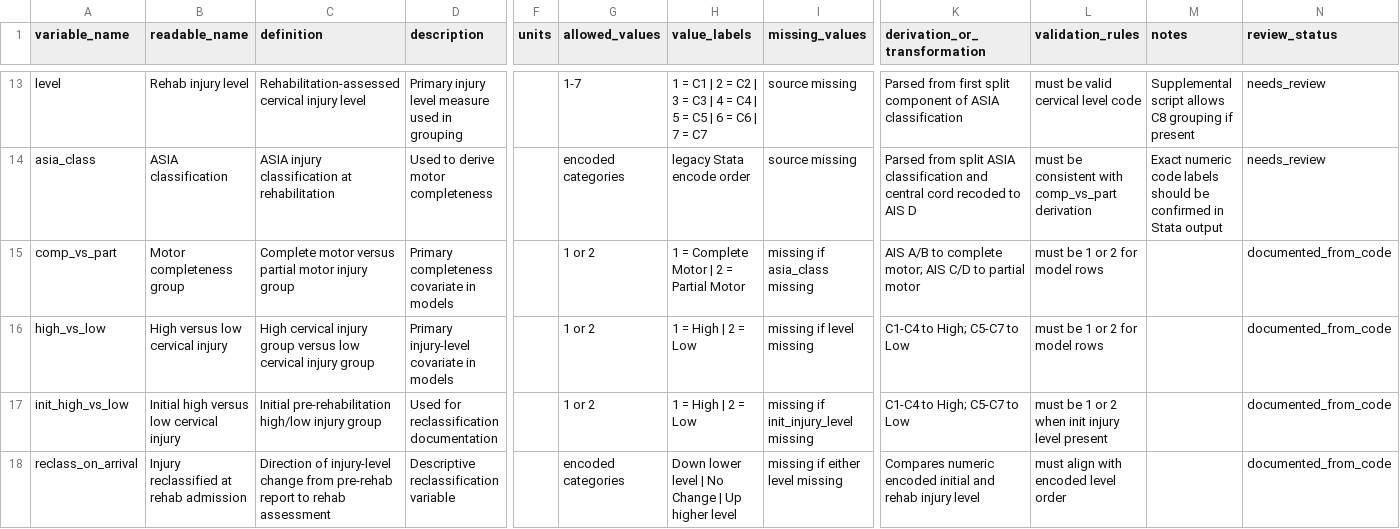
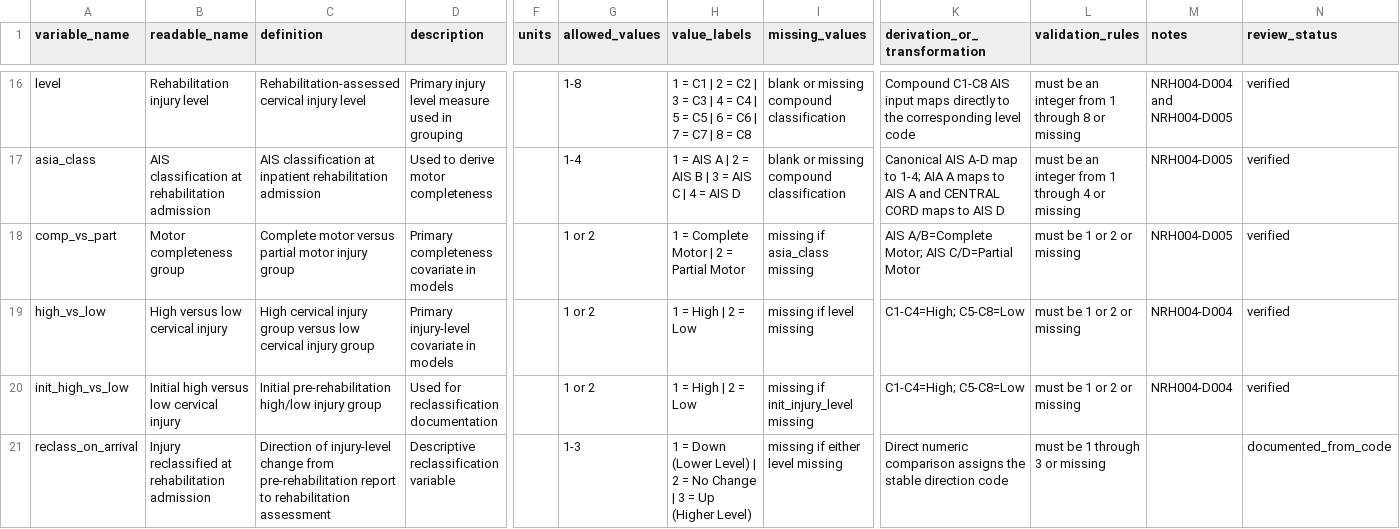
Before and after one commit to reblocke/NRH-SCI-Vent, a CSV file: data_dictionary.csv, drawn as a sheet; only a part is shown, gaps mark what is left out; addresses are those after the commit; the diff covers the shown part only; the diff names each change by its address in the sheet, - before the commit and + after, or states it on an @@ line.

```diff
--- a/data_dictionary.csv
+++ b/data_dictionary.csv
-B16 (readable_name): Rehab injury level
+B16 (readable_name): Rehabilitation injury level
-G16 (allowed_values): 1-7
+G16 (allowed_values): 1-8
-H16 (value_labels): …| 7 = C7
+H16 (value_labels): …| 7 = C7 | 8 = C8
-I16:I17 (missing_values): source missing
+I16:I17 (missing_values): blank or missing compound classification
-K16 (derivation_or_transformation): Parsed from first split component of ASIA classification
+K16 (derivation_or_transformation): Compound C1-C8 AIS input maps directly to the corresponding level code
-L16 (validation_rules): must be valid cervical level code
+L16 (validation_rules): must be an integer from 1 through 8 or missing
-M16 (notes): Supplemental script allows C8 grouping if present
+M16 (notes): NRH004-D004 and NRH004-D005
-N16:N17 (review_status): needs_review
+N16:N17 (review_status): verified
-B17 (readable_name): ASIA classification
+B17 (readable_name): AIS classification at rehabilitation admission
-C17 (definition): ASIA injury classification at rehabilitation
+C17 (definition): AIS classification at inpatient rehabilitation admission
-G17 (allowed_values): encoded categories
+G17 (allowed_values): 1-4
-H17 (value_labels): legacy Stata encode order
+H17 (value_labels): 1 = AIS A | 2 = AIS B | 3 = AIS C | 4 = AIS D
-K17 (derivation_or_transformation): Parsed from split ASIA classification and central cord recoded to AIS…
+K17 (derivation_or_transformation): Canonical AIS A-D map to 1-4; AIA A maps to AIS A and CENTRAL CORD maps to AIS…
-L17 (validation_rules): must be consistent with comp_vs_part derivation
+L17 (validation_rules): must be an integer from 1 through 4 or missing
-M17 (notes): Exact numeric code labels should be confirmed in Stata output
+M17 (notes): NRH004-D005
-K18 (derivation_or_transformation): AIS A/B to complete motor; AIS C/D to partial motor
+K18 (derivation_or_transformation): AIS A/B=Complete Motor; AIS C/D=Partial Motor
-L18:L19 (validation_rules): must be 1 or 2 for model rows
+L18:L19 (validation_rules): must be 1 or 2 or missing
-M18 (notes): (empty)
+M18 (notes): NRH004-D005
-N18:N20 (review_status): documented_from_code
+N18:N20 (review_status): verified
-K19:K20 (derivation_or_transformation): C1-C4 to High; C5-C7 to Low
+K19:K20 (derivation_or_transformation): C1-C4=High; C5-C8=Low
-M19:M20 (notes): (empty)
+M19:M20 (notes): NRH004-D004
-L20 (validation_rules): must be 1 or 2 when init injury level present
+L20 (validation_rules): must be 1 or 2 or missing
-B21 (readable_name): Injury reclassified at rehab admission
+B21 (readable_name): Injury reclassified at rehabilitation admission
-C21 (definition): …change from pre-rehab report to rehab assessment
+C21 (definition): …change from pre-rehabilitation report to rehabilitation assessment
-G21 (allowed_values): encoded categories
+G21 (allowed_values): 1-3
-H21 (value_labels): Down lower level | No Change | Up higher level
+H21 (value_labels): 1 = Down (Lower Level) | 2 = No Change | 3 = Up (Higher Level)
-K21 (derivation_or_transformation): Compares numeric encoded initial and rehab injury level
+K21 (derivation_or_transformation): Direct numeric comparison assigns the stable direction code
-L21 (validation_rules): must align with encoded level order
+L21 (validation_rules): must be 1 through 3 or missing
```
Also changed, not shown: 3 added rows and 126 edited cells elsewhere in this file, validation/data_sources.csv, validation/source_schema.csv, 16 other files.
